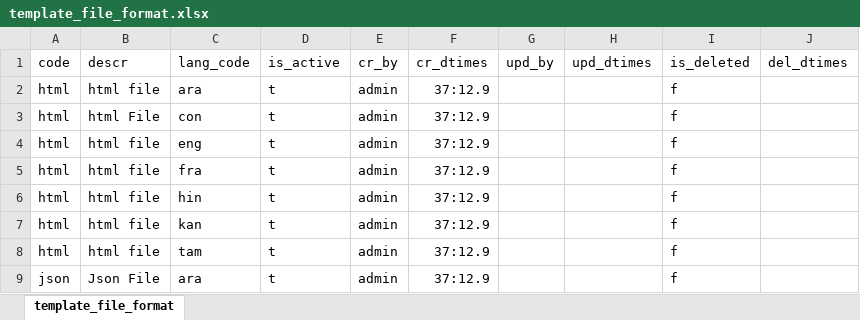
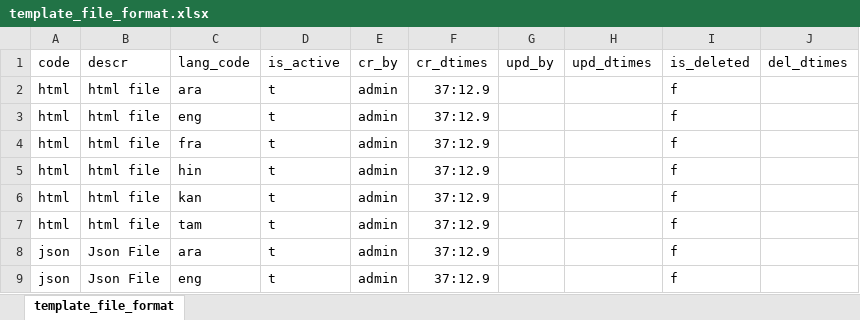
Before and after one commit to tf-nira/mosip-data_bkp, an Excel workbook: mosip_master/xlsx/template_file_format.xlsx, sheet template_file_format, drawn as a sheet; only a part is shown; the shorter side is filled out with more unchanged rows; values as stored, in another font and other column widths than the file's, no borders; the diff names each change by its address in the sheet, - before the commit and + after, or states it on an @@ line.

Commit message:
template_file_frmt

```diff
--- a/mosip_master/xlsx/template_file_format.xlsx (sheet template_file_format)
+++ b/mosip_master/xlsx/template_file_format.xlsx (sheet template_file_format)
-row 3: html | html File | con | t | admin | 37:12.9 |  |  | f
```
